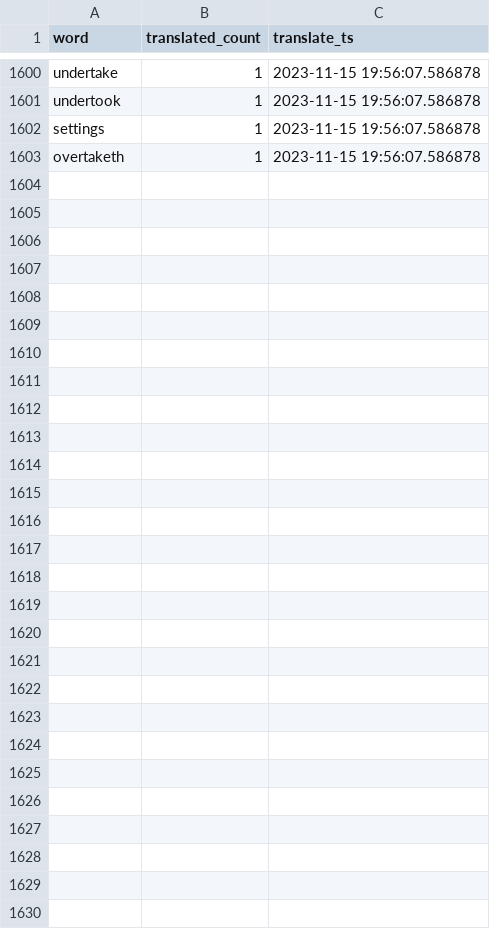
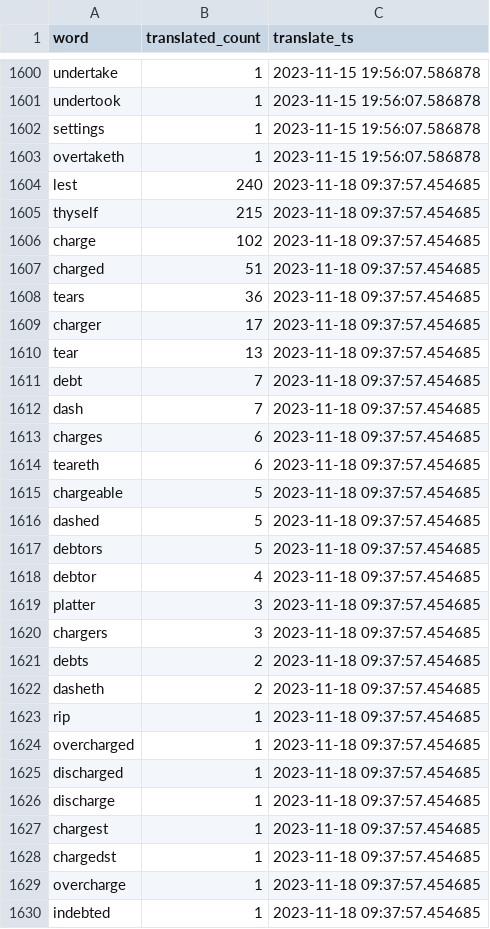
Before and after one commit to TraxData313/KJV-BG-translation, a CSV file: logs/word_change_log_file.csv, drawn as a sheet; only a part is shown, gaps mark what is left out.

```diff
--- a/logs/word_change_log_file.csv
+++ b/logs/word_change_log_file.csv
@@ -1603 +1603,28 @@ settings,1,2023-11-15 19:56:07.586878
 overtaketh,1,2023-11-15 19:56:07.586878
+lest,240,2023-11-18 09:37:57.454685
+thyself,215,2023-11-18 09:37:57.454685
+charge,102,2023-11-18 09:37:57.454685
+charged,51,2023-11-18 09:37:57.454685
+tears,36,2023-11-18 09:37:57.454685
+charger,17,2023-11-18 09:37:57.454685
+tear,13,2023-11-18 09:37:57.454685
+debt,7,2023-11-18 09:37:57.454685
+dash,7,2023-11-18 09:37:57.454685
+charges,6,2023-11-18 09:37:57.454685
+teareth,6,2023-11-18 09:37:57.454685
+chargeable,5,2023-11-18 09:37:57.454685
+dashed,5,2023-11-18 09:37:57.454685
+debtors,5,2023-11-18 09:37:57.454685
+debtor,4,2023-11-18 09:37:57.454685
+platter,3,2023-11-18 09:37:57.454685
+chargers,3,2023-11-18 09:37:57.454685
+debts,2,2023-11-18 09:37:57.454685
+dasheth,2,2023-11-18 09:37:57.454685
+rip,1,2023-11-18 09:37:57.454685
+overcharged,1,2023-11-18 09:37:57.454685
+discharged,1,2023-11-18 09:37:57.454685
+discharge,1,2023-11-18 09:37:57.454685
+chargest,1,2023-11-18 09:37:57.454685
+chargedst,1,2023-11-18 09:37:57.454685
+overcharge,1,2023-11-18 09:37:57.454685
+indebted,1,2023-11-18 09:37:57.454685
```
Also changed, not shown: 4 other files.
